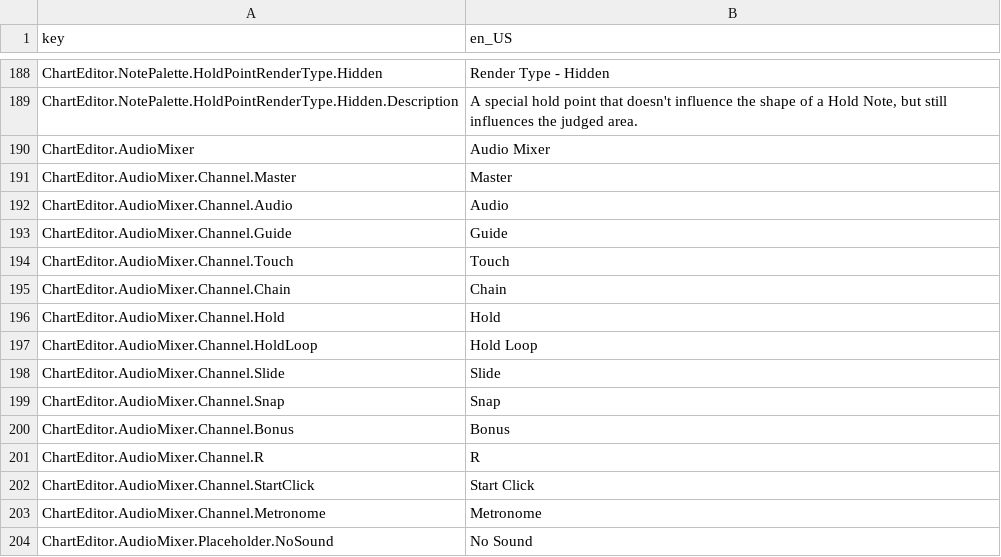
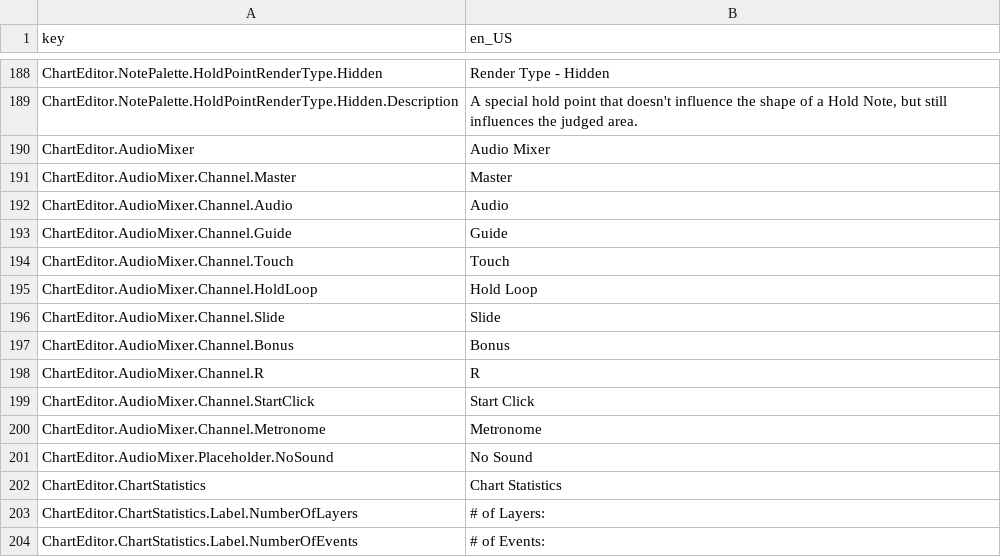
Before and after one commit to Yasu3D/SaturnEdit, a CSV file: SaturnEdit/Assets/Locales/locales.csv, drawn as a sheet; only a part is shown, gaps mark what is left out; the shorter side is filled out with more unchanged rows.

```diff
--- a/SaturnEdit/Assets/Locales/locales.csv
+++ b/SaturnEdit/Assets/Locales/locales.csv
@@ -194,7 +194,4 @@ ChartEditor.AudioMixer.Channel.Guide,Guide
 ChartEditor.AudioMixer.Channel.Touch,Touch
-ChartEditor.AudioMixer.Channel.Chain,Chain
-ChartEditor.AudioMixer.Channel.Hold,Hold
 ChartEditor.AudioMixer.Channel.HoldLoop,Hold Loop
 ChartEditor.AudioMixer.Channel.Slide,Slide
-ChartEditor.AudioMixer.Channel.Snap,Snap
 ChartEditor.AudioMixer.Channel.Bonus,Bonus
```
Also changed, not shown: 8 other files.
